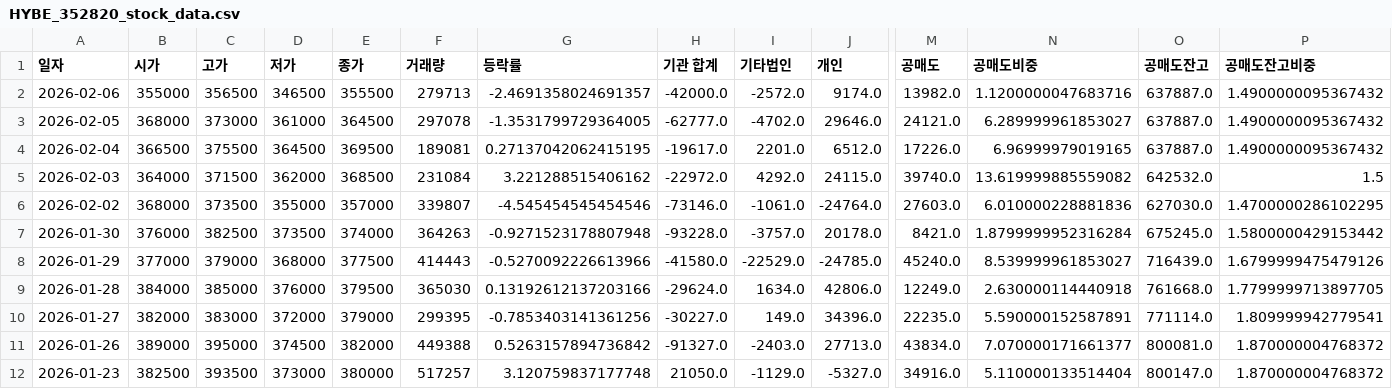
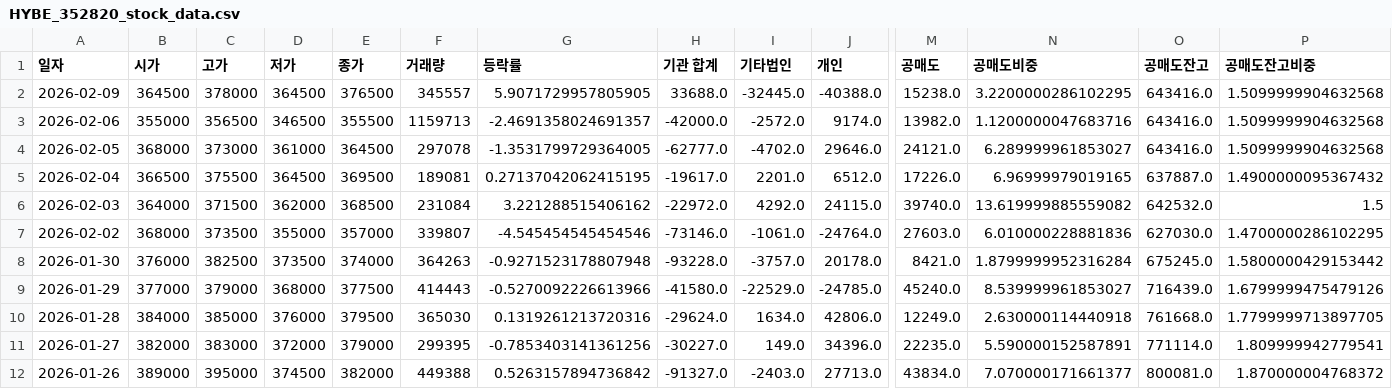
Before and after one commit to ccyun95/Broadcasting_entertainment_game_work, a CSV file: data/HYBE_352820_stock_data.csv, drawn as a sheet; only a part is shown, gaps mark what is left out; the shorter side is filled out with more unchanged rows; addresses are those after the commit; rows hold the shown columns only; the diff names each change by its address in the sheet, - before the commit and + after, or states it on an @@ line.

```diff
--- a/data/HYBE_352820_stock_data.csv
+++ b/data/HYBE_352820_stock_data.csv
+row 2: 2026-02-09 | 364500 | 378000 | 364500 | 376500 | 345557 | 5.9071729957805905 | 33688.0 | -32445.0 | -40388.0 | 15238.0 | 3.2200000286102295 | 643416.0 | 1.5099999904632568
-F3 (거래량): 279713
+F3 (거래량): 1159713
-O3:O4 (공매도잔고): 637887.0
+O3:O4 (공매도잔고): 643416.0
-P3:P4 (공매도잔고비중): 1.4900000095367432
+P3:P4 (공매도잔고비중): 1.5099999904632568
-G10 (등락률): 0.13192612137203166
+G10 (등락률): 0.1319261213720316
```
Also changed, not shown: data/DearU_376300_stock_data.csv, data/JYP_Ent._035900_stock_data.csv, 6 other files.
